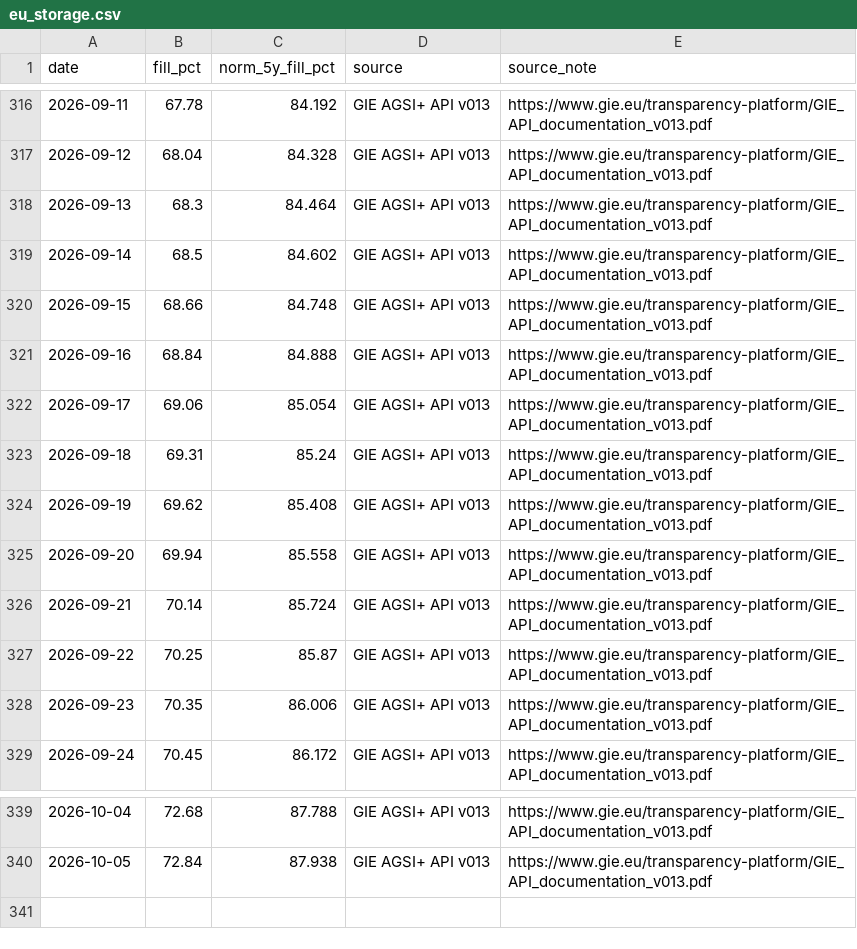
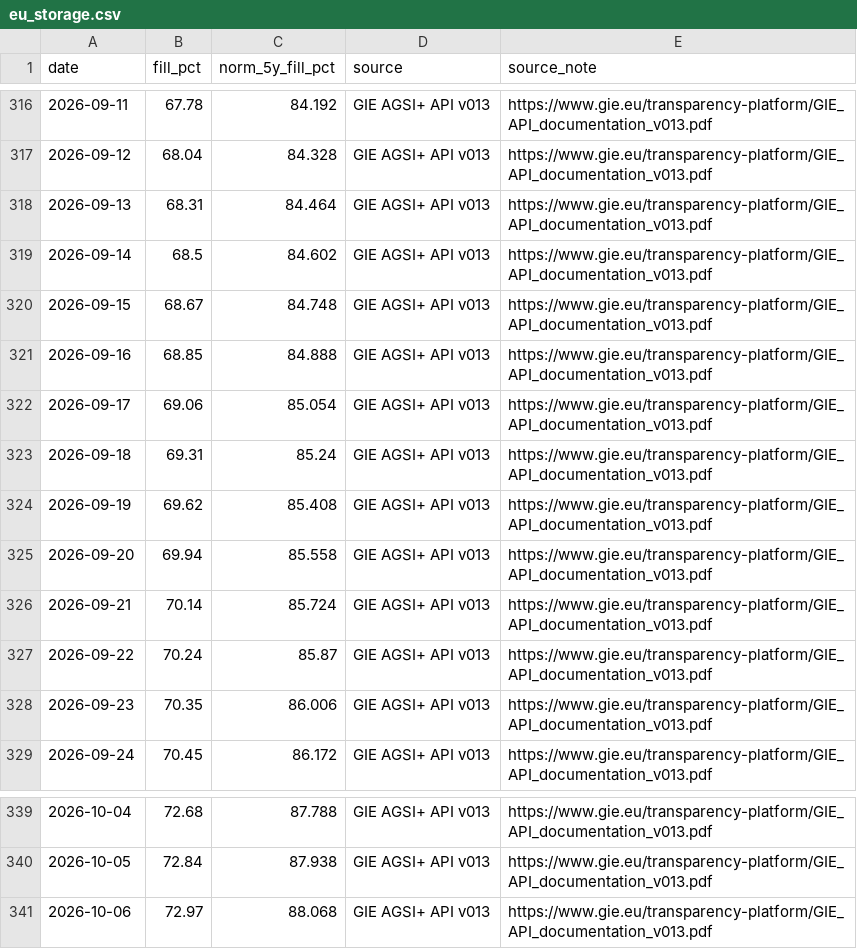
Before and after one commit to icrfornax/de-gas-storage-tracker-bnetza, a CSV file: data/eu_storage.csv, drawn as a sheet; only a part is shown, gaps mark what is left out.

```diff
--- a/data/eu_storage.csv
+++ b/data/eu_storage.csv
@@ -317,6 +317,6 @@ date,fill_pct,norm_5y_fill_pct,source,source_note
 2026-09-12,68.04,84.328,GIE AGSI+ API v013,https://www.gie.eu/transparency-platform/GIE_API_documentation_v013.pdf
-2026-09-13,68.3,84.464,GIE AGSI+ API v013,https://www.gie.eu/transparency-platform/GIE_API_documentation_v013.pdf
+2026-09-13,68.31,84.464,GIE AGSI+ API v013,https://www.gie.eu/transparency-platform/GIE_API_documentation_v013.pdf
 2026-09-14,68.5,84.602,GIE AGSI+ API v013,https://www.gie.eu/transparency-platform/GIE_API_documentation_v013.pdf
-2026-09-15,68.66,84.748,GIE AGSI+ API v013,https://www.gie.eu/transparency-platform/GIE_API_documentation_v013.pdf
-2026-09-16,68.84,84.888,GIE AGSI+ API v013,https://www.gie.eu/transparency-platform/GIE_API_documentation_v013.pdf
+2026-09-15,68.67,84.748,GIE AGSI+ API v013,https://www.gie.eu/transparency-platform/GIE_API_documentation_v013.pdf
+2026-09-16,68.85,84.888,GIE AGSI+ API v013,https://www.gie.eu/transparency-platform/GIE_API_documentation_v013.pdf
 2026-09-17,69.06,85.054,GIE AGSI+ API v013,https://www.gie.eu/transparency-platform/GIE_API_documentation_v013.pdf
@@ -326,3 +326,3 @@ date,fill_pct,norm_5y_fill_pct,source,source_note
 2026-09-21,70.14,85.724,GIE AGSI+ API v013,https://www.gie.eu/transparency-platform/GIE_API_documentation_v013.pdf
-2026-09-22,70.25,85.87,GIE AGSI+ API v013,https://www.gie.eu/transparency-platform/GIE_API_documentation_v013.pdf
+2026-09-22,70.24,85.87,GIE AGSI+ API v013,https://www.gie.eu/transparency-platform/GIE_API_documentation_v013.pdf
 2026-09-23,70.35,86.006,GIE AGSI+ API v013,https://www.gie.eu/transparency-platform/GIE_API_documentation_v013.pdf
@@ -340 +340,2 @@ date,fill_pct,norm_5y_fill_pct,source,source_note
 2026-10-05,72.84,87.938,GIE AGSI+ API v013,https://www.gie.eu/transparency-platform/GIE_API_documentation_v013.pdf
+2026-10-06,72.97,88.068,GIE AGSI+ API v013,https://www.gie.eu/transparency-platform/GIE_API_documentation_v013.pdf
```
Also changed, not shown: data/gie_storage.csv, data/projections.csv, 1 other file.
